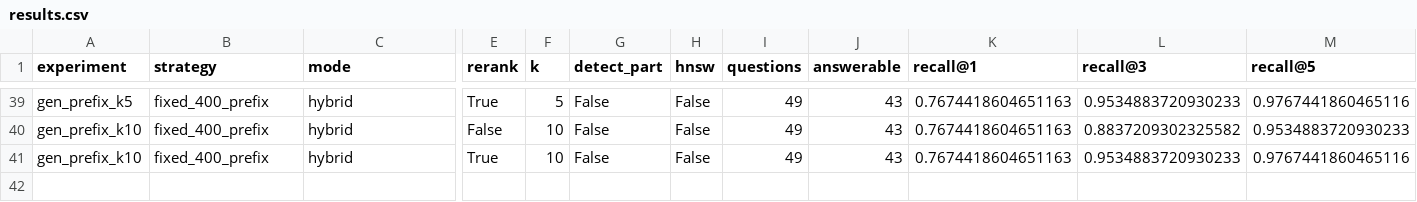
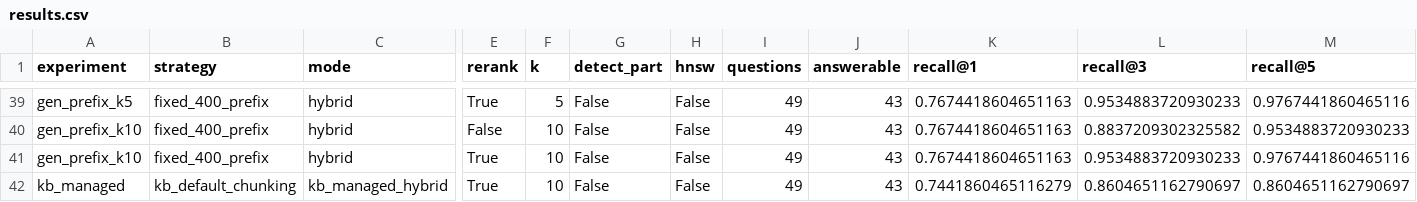
Before and after one commit to mibrahim20071030/RAG-Pipeline, a CSV file: datasheet-rag/runs/results.csv, drawn as a sheet; only a part is shown, gaps mark what is left out; rows hold the shown columns only; the diff names each change by its address in the sheet, - before the commit and + after, or states it on an @@ line.

```diff
--- a/datasheet-rag/runs/results.csv
+++ b/datasheet-rag/runs/results.csv
+row 42: kb_managed | kb_default_chunking | kb_managed_hybrid | True | 10 | False | False | 49 | 43 | 0.7441860465116279 | 0.8604651162790697 | 0.8604651162790697
```
Also changed, not shown: datasheet-rag/runs/results_by_type.csv, datasheet-rag/runs/results_deployed.csv, 26 other files.
